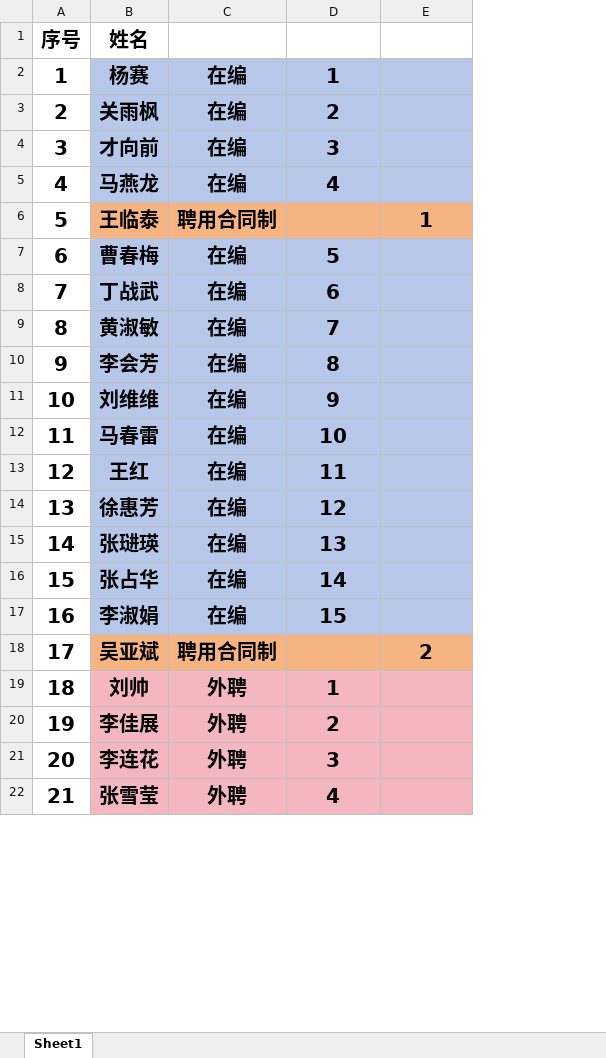
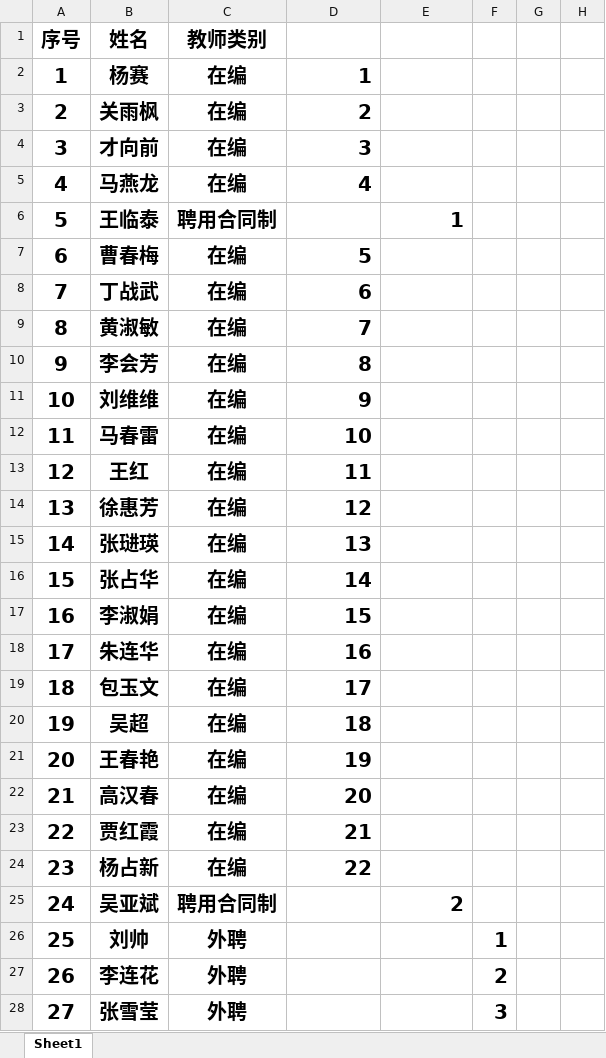
Before and after one commit to xinxipingtai/xinxipingtai.github.io, an Excel workbook: 信息工程系人名单网页版.xlsx, sheet Sheet1, drawn as a sheet; only a part is shown; values as stored, in another font and other column widths than the file's, no borders; removed rows and columns are numbered as before the commit, all else as after; the diff covers the shown part only; the diff names each change by its address in the sheet, - before the commit and + after, or states it on an @@ line.

```diff
--- a/信息工程系人名单网页版.xlsx (sheet Sheet1)
+++ b/信息工程系人名单网页版.xlsx (sheet Sheet1)
+column F, rows 26-28: 1 | 2 | 3
+column G, empty
+column H, empty
-C1: (empty)
+C1: 教师类别
-B2:E5 fill: #B6C7EA
+B2:E5 fill: none
-D2:D5 alignment: center
+D2:D5 alignment: right
-B6:E6 fill: #F5B482
+B6:E6 fill: none
-E6 alignment: center
+E6 alignment: right
-B7:E17 fill: #B6C7EA
+B7:E17 fill: none
-D7:D17 alignment: center
+D7:D17 alignment: right
+row 18: 17 | 朱连华 | 在编 | 16
+row 19: 18 | 包玉文 | 在编 | 17
+row 20: 19 | 吴超 | 在编 | 18
+row 21: 20 | 王春艳 | 在编 | 19
+row 22: 21 | 高汉春 | 在编 | 20
+row 23: 22 | 贾红霞 | 在编 | 21
+row 24: 23 | 杨占新 | 在编 | 22
@@ column A (序号) renumbered from row 25 down @@
-B25:E25 fill: #F5B482
+B25:E25 fill: none
-E25 alignment: center
+E25 alignment: right
-B26:E26 fill: #F5B7BF
+B26:E26 fill: none
-D26: 1
+D26: (empty)
-row 20: 19 | 李佳展 | 外聘 | 2
-B27:E28 fill: #F5B7BF
+B27:E28 fill: none
-D27: 3
+D27: (empty)
-D28: 4
+D28: (empty)
```
Also changed, not shown: 11 added rows, 1 removed row, 15 edited cells and cell formats elsewhere in this sheet, 11 other files.
